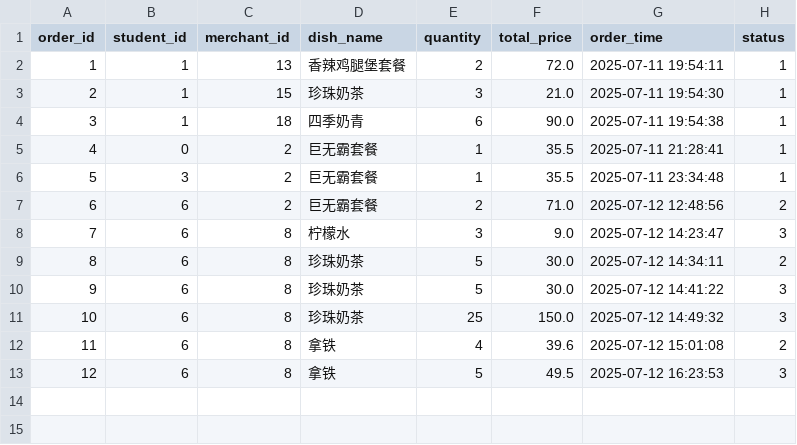
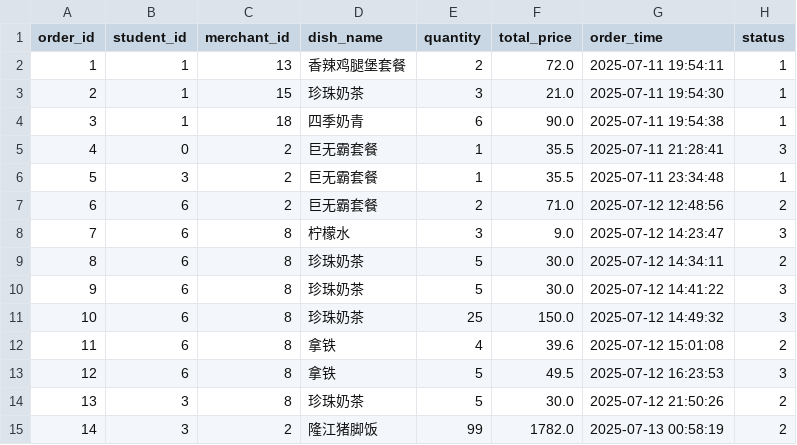
Before and after one commit to ningzh-h/Campus-Ordering-System, a CSV file: resources/sys/orders.csv, drawn as a sheet.

```diff
--- a/resources/sys/orders.csv
+++ b/resources/sys/orders.csv
@@ -4,3 +4,3 @@ order_id,student_id,merchant_id,dish_name,quantity,total_price,order_time,status
 3,1,18,四季奶青,6,90.0,2025-07-11 19:54:38,1
-4,0,2,巨无霸套餐,1,35.5,2025-07-11 21:28:41,1
+4,0,2,巨无霸套餐,1,35.5,2025-07-11 21:28:41,3
 5,3,2,巨无霸套餐,1,35.5,2025-07-11 23:34:48,1
@@ -13 +13,3 @@ order_id,student_id,merchant_id,dish_name,quantity,total_price,order_time,status
 12,6,8,拿铁,5,49.5,2025-07-12 16:23:53,3
+13,3,8,珍珠奶茶,5,30.0,2025-07-12 21:50:26,2
+14,3,2,隆江猪脚饭,99,1782.0,2025-07-13 00:58:19,2
```
Also changed, not shown: resources/sys/dishes.csv, resources/sys/users.csv, 29 other files.
